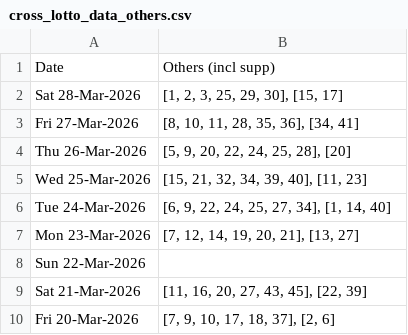
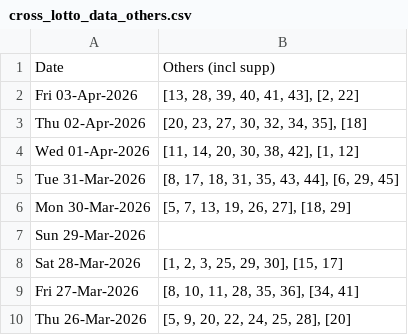
Before and after one commit to hareshaprajapati/langgraph-agentic-ai, a CSV file: Single_V2_0/cross_lotto_data_others.csv, drawn as a sheet; only a part is shown; the shorter side is filled out with more unchanged rows.

```diff
--- a/Single_V2_0/cross_lotto_data_others.csv
+++ b/Single_V2_0/cross_lotto_data_others.csv
@@ -1,2 +1,8 @@
 Date,Others (incl supp)
+Fri 03-Apr-2026,"[13, 28, 39, 40, 41, 43], [2, 22]"
+Thu 02-Apr-2026,"[20, 23, 27, 30, 32, 34, 35], [18]"
+Wed 01-Apr-2026,"[11, 14, 20, 30, 38, 42], [1, 12]"
+Tue 31-Mar-2026,"[8, 17, 18, 31, 35, 43, 44], [6, 29, 45]"
+Mon 30-Mar-2026,"[5, 7, 13, 19, 26, 27], [18, 29]"
+Sun 29-Mar-2026,
 Sat 28-Mar-2026,"[1, 2, 3, 25, 29, 30], [15, 17]"
```
Also changed, not shown: Single_V2_0/cross_lotto_data.csv, Single_V2_0/cross_lotto_data_set_for_life.csv, 1 other file.
